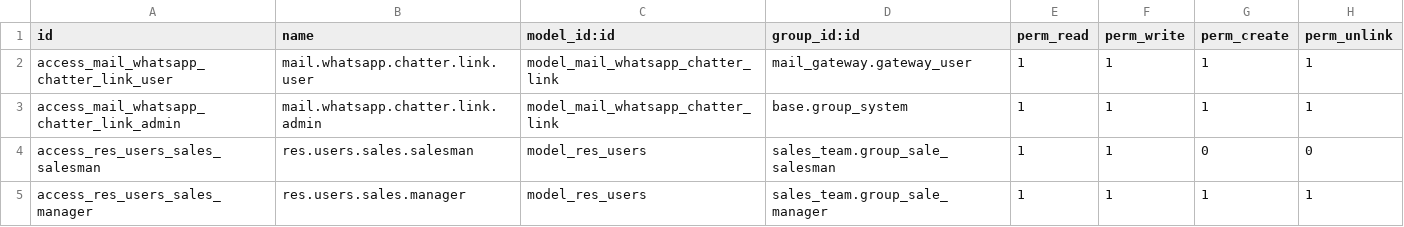
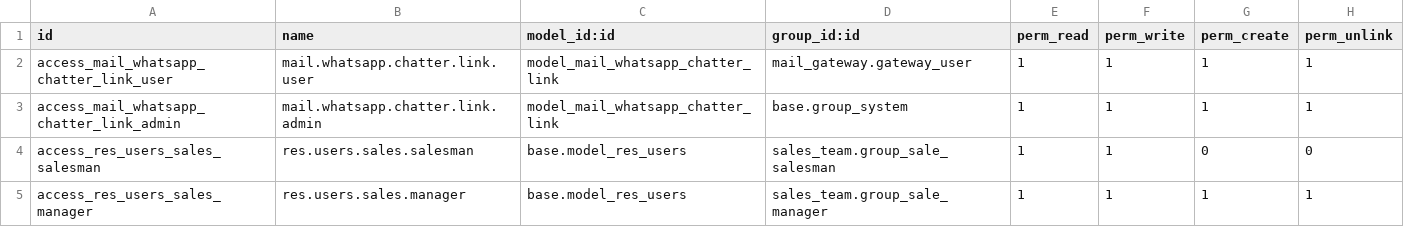
Before and after one commit to rodmad85/social, a CSV file: mail_gateway_whatsapp_chatter/security/ir.model.access.csv, drawn as a sheet.

Commit message:
[FIX] Correção de erro de envio e permissões de usuario.

```diff
--- a/mail_gateway_whatsapp_chatter/security/ir.model.access.csv
+++ b/mail_gateway_whatsapp_chatter/security/ir.model.access.csv
@@ -3,3 +3,3 @@ access_mail_whatsapp_chatter_link_user,mail.whatsapp.chatter.link.user,model_mai
 access_mail_whatsapp_chatter_link_admin,mail.whatsapp.chatter.link.admin,model_mail_whatsapp_chatter_link,base.group_system,1,1,1,1
-access_res_users_sales_salesman,res.users.sales.salesman,model_res_users,sales_team.group_sale_salesman,1,1,0,0
-access_res_users_sales_manager,res.users.sales.manager,model_res_users,sales_team.group_sale_manager,1,1,1,1
+access_res_users_sales_salesman,res.users.sales.salesman,base.model_res_users,sales_team.group_sale_salesman,1,1,0,0
+access_res_users_sales_manager,res.users.sales.manager,base.model_res_users,sales_team.group_sale_manager,1,1,1,1
```
